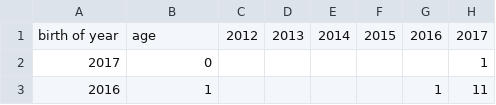
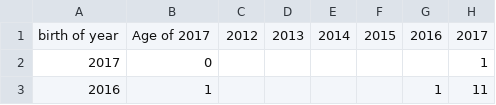
Before and after one commit to okome-mochimochi/about-mr-vaccine, a CSV file: patients/patient_total_12_17.csv, drawn as a sheet; only a part is shown.

Commit message:
Update patient_total_12_17.csv

```diff
--- a/patients/patient_total_12_17.csv
+++ b/patients/patient_total_12_17.csv
@@ -1,2 +1,2 @@
-birth of year,age,2012,2013,2014,2015,2016,2017
+birth of year,Age of 2017,2012,2013,2014,2015,2016,2017
 2017,0,,,,,,1
```
